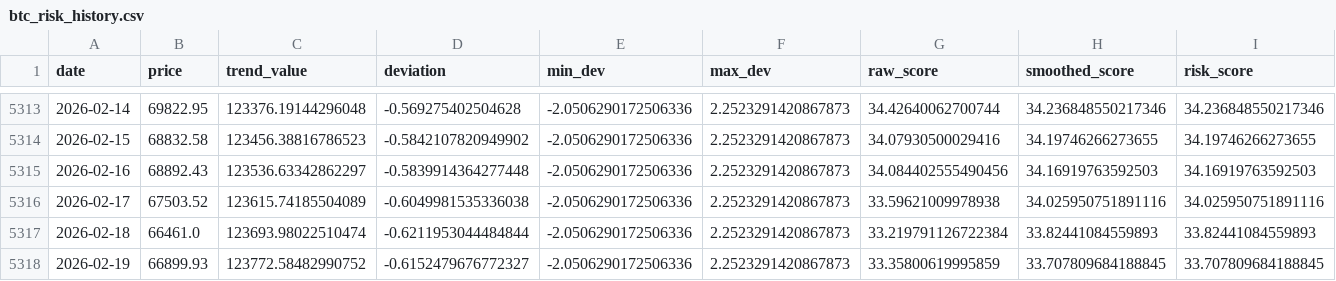
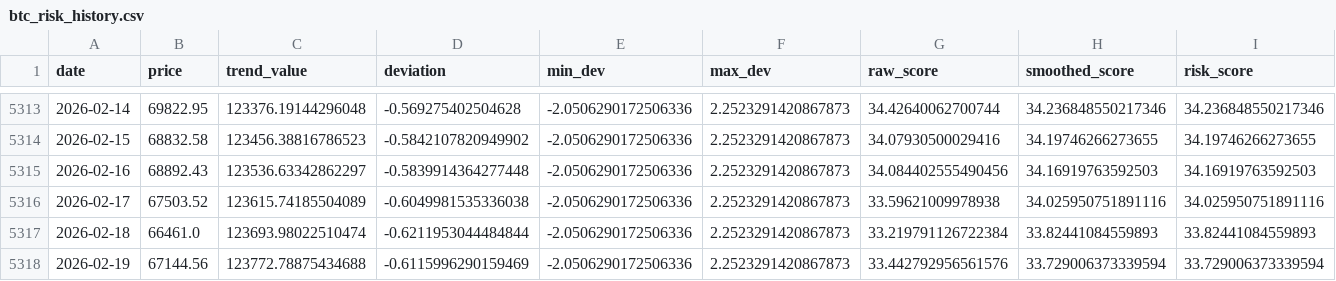
Before and after one commit to Prizeman-Enterprise/crypto-super-hub, a CSV file: data/btc_risk_history.csv, drawn as a sheet; only a part is shown, gaps mark what is left out.

```diff
--- a/data/btc_risk_history.csv
+++ b/data/btc_risk_history.csv
@@ -5317,2 +5317,2 @@ date,price,trend_value,deviation,min_dev,max_dev,raw_score,smoothed_score,risk_s
 2026-02-18,66461.0,123693.98022510474,-0.6211953044484844,-2.0506290172506336,2.2523291420867873,33.219791126722384,33.82441084559893,33.82441084559893
-2026-02-19,66899.93,123772.58482990752,-0.6152479676772327,-2.0506290172506336,2.2523291420867873,33.35800619995859,33.707809684188845,33.707809684188845
+2026-02-19,67144.56,123772.78875434688,-0.6115996290159469,-2.0506290172506336,2.2523291420867873,33.442792956561576,33.729006373339594,33.729006373339594
```
Also changed, not shown: data/eth_risk_history.csv, data/sol_risk_history.csv, 6 other files.
